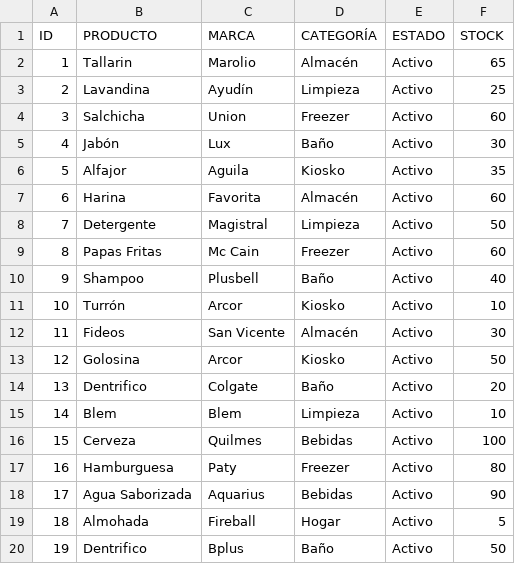
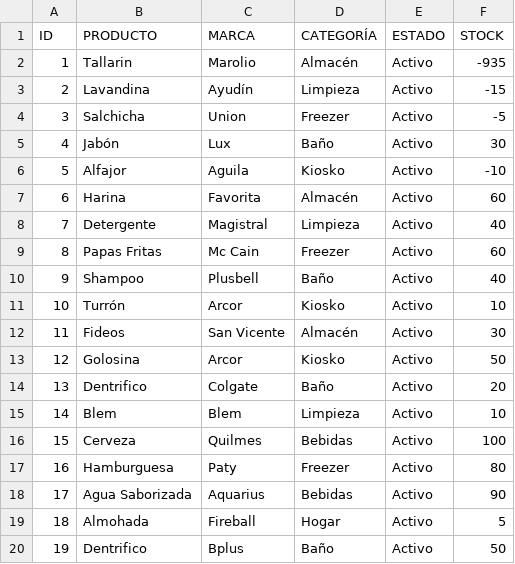
Before and after one commit to UhriG/UTN-Lab2-ProyectoFinalSASA, a CSV file: Sasa/datos/Producto.csv, drawn as a sheet.

```diff
--- a/Sasa/datos/Producto.csv
+++ b/Sasa/datos/Producto.csv
@@ -1,9 +1,9 @@
 ID,PRODUCTO,MARCA,CATEGORÍA,ESTADO,STOCK
-1,Tallarin,Marolio,Almacén,Activo,65
-2,Lavandina,Ayudín,Limpieza,Activo,25
-3,Salchicha,Union,Freezer,Activo,60
+1,Tallarin,Marolio,Almacén,Activo,-935
+2,Lavandina,Ayudín,Limpieza,Activo,-15
+3,Salchicha,Union,Freezer,Activo,-5
 4,Jabón,Lux,Baño,Activo,30
-5,Alfajor,Aguila,Kiosko,Activo,35
+5,Alfajor,Aguila,Kiosko,Activo,-10
 6,Harina,Favorita,Almacén,Activo,60
-7,Detergente,Magistral,Limpieza,Activo,50
+7,Detergente,Magistral,Limpieza,Activo,40
 8,Papas Fritas,Mc Cain,Freezer,Activo,60
```
Also changed, not shown: Sasa/datos/Movimiento.csv, 18 other files.
